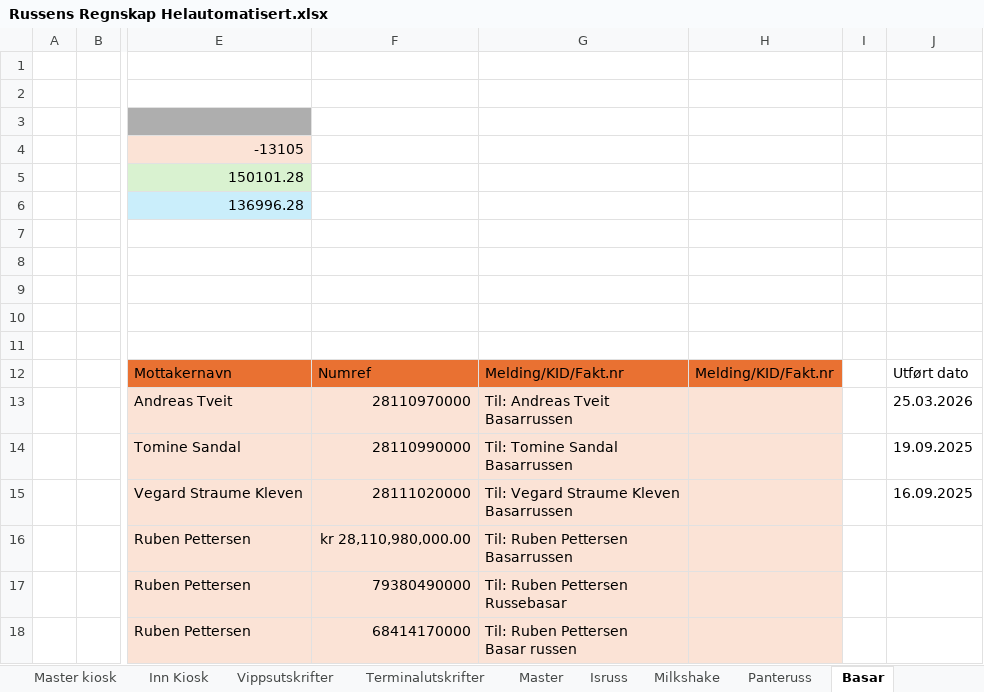
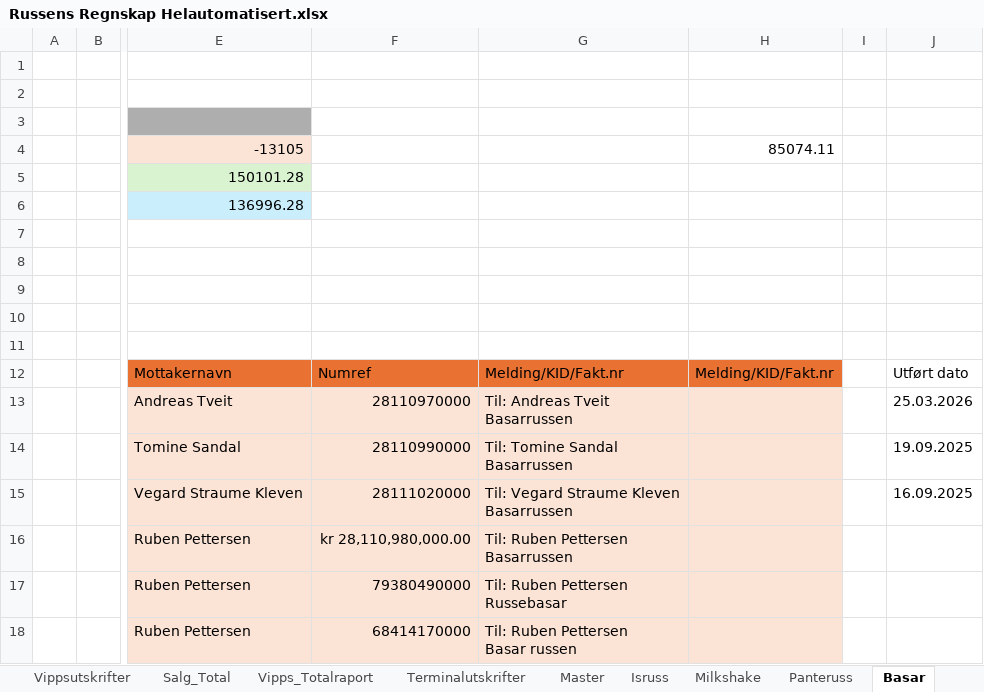
Before and after one commit to CarlMartinL/Russens-regnskap, an Excel workbook: Regnskap/Russens Regnskap Helautomatisert.xlsx, sheet Basar, drawn as a sheet; only a part is shown, gaps mark what is left out; values as stored, in another font and other column widths than the file's, no borders; the diff names each change by its address in the sheet, - before the commit and + after, or states it on an @@ line.

```diff
--- a/Regnskap/Russens Regnskap Helautomatisert.xlsx (sheet Basar)
+++ b/Regnskap/Russens Regnskap Helautomatisert.xlsx (sheet Basar)
@@ sheet tab unhidden: Salg_Total @@
@@ sheet tab unhidden: Vipps_Totalraport @@
-H4: (empty)
+H4: 85074.11
```
Also changed, not shown: sheet Master, sheet Master kiosk, sheet Vippsutskrifter, sheet Inn Kiosk, sheet Milkshake, sheet Redaksjonen, 6 more sheets, other sheet tabs, formulas that keep their value, Transaksjoner.xlsx, python.xlsx, 1 other file.
